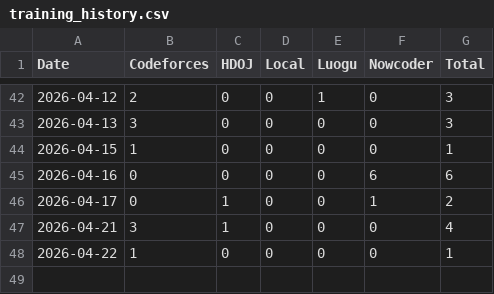
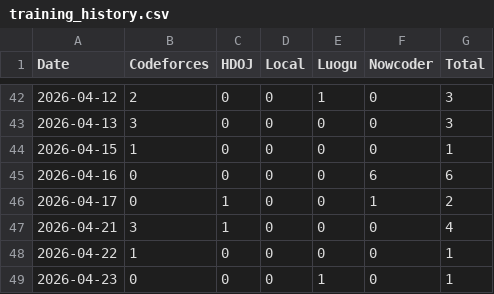
Before and after one commit to yzdy-s/Algorithm-Training, a CSV file: training_history.csv, drawn as a sheet; only a part is shown, gaps mark what is left out; the diff names each change by its address in the sheet, - before the commit and + after, or states it on an @@ line.

```diff
--- a/training_history.csv
+++ b/training_history.csv
+row 49: 2026-04-23 | 0 | 0 | 0 | 1 | 0 | 1
```
Also changed, not shown: 4 other files.
